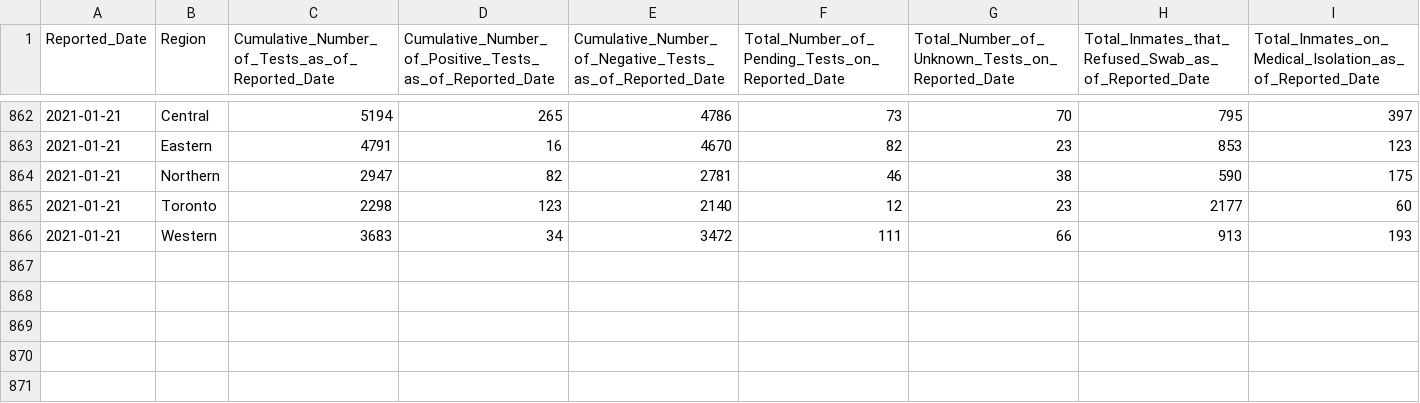
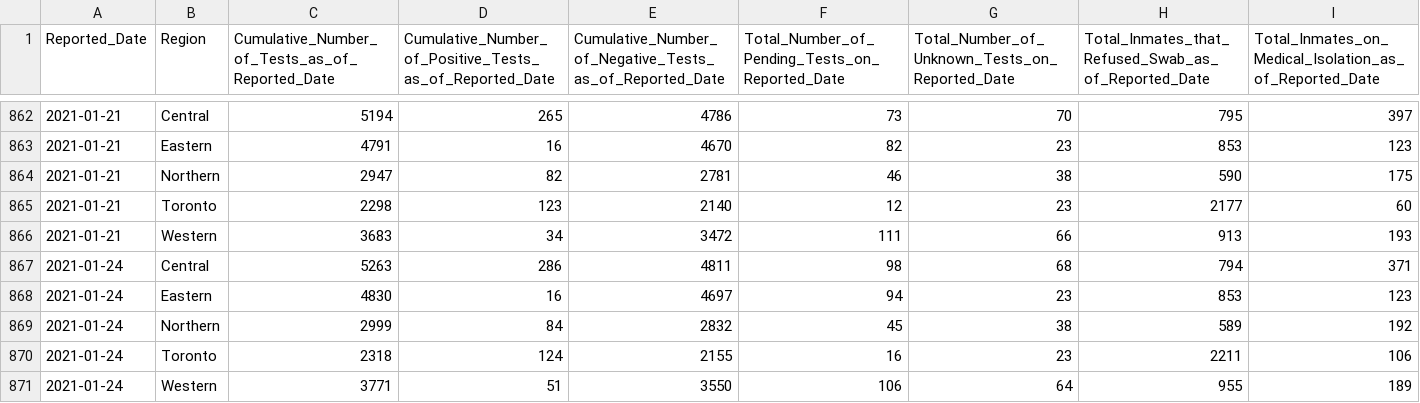
Before and after one commit to dlanger/coronavirus-hc-infobase-archive, a CSV file: ON__inmatetesting__latest.csv, drawn as a sheet; only a part is shown, gaps mark what is left out.

```diff
--- a/ON__inmatetesting__latest.csv
+++ b/ON__inmatetesting__latest.csv
@@ -866 +866,6 @@
 "2021-01-21","Western",3683,34,3472,111,66,913,193
+"2021-01-24","Central",5263,286,4811,98,68,794,371
+"2021-01-24","Eastern",4830,16,4697,94,23,853,123
+"2021-01-24","Northern",2999,84,2832,45,38,589,192
+"2021-01-24","Toronto",2318,124,2155,16,23,2211,106
+"2021-01-24","Western",3771,51,3550,106,64,955,189
```
Also changed, not shown: ON__correctionsinmatecases__latest.csv, 1 other file.
